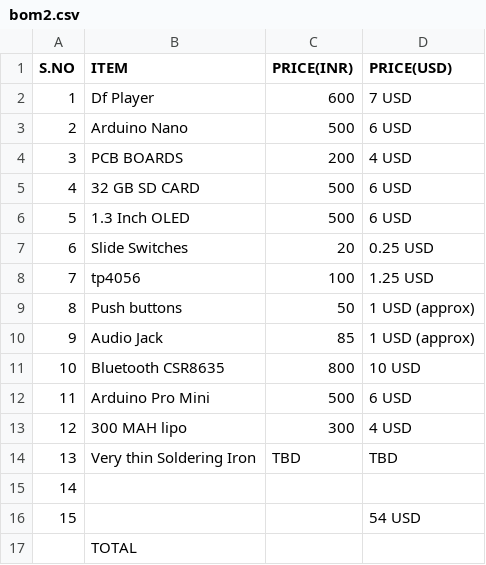
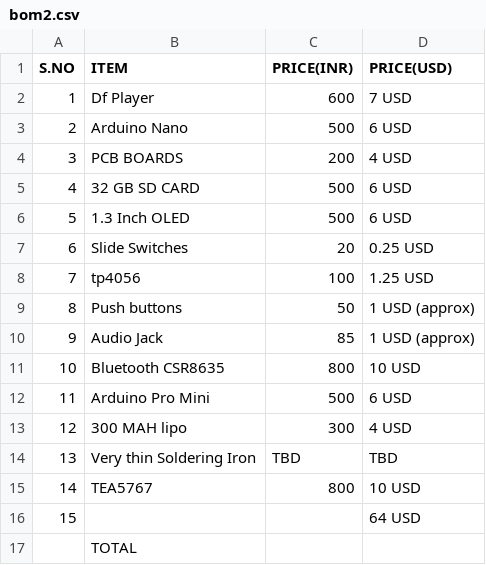
Before and after one commit to adhyys07/Mp3Pod, a CSV file: bom2.csv, drawn as a sheet.

Commit message:
Update bom2.csv

```diff
--- a/bom2.csv
+++ b/bom2.csv
@@ -14,4 +14,4 @@ S.NO,ITEM,PRICE(INR),PRICE(USD)
 13,Very thin Soldering Iron,TBD,TBD
-14,,,
-15,,,54 USD
+14,TEA5767,800,10 USD
+15,,,64 USD
 ,TOTAL,,
```
